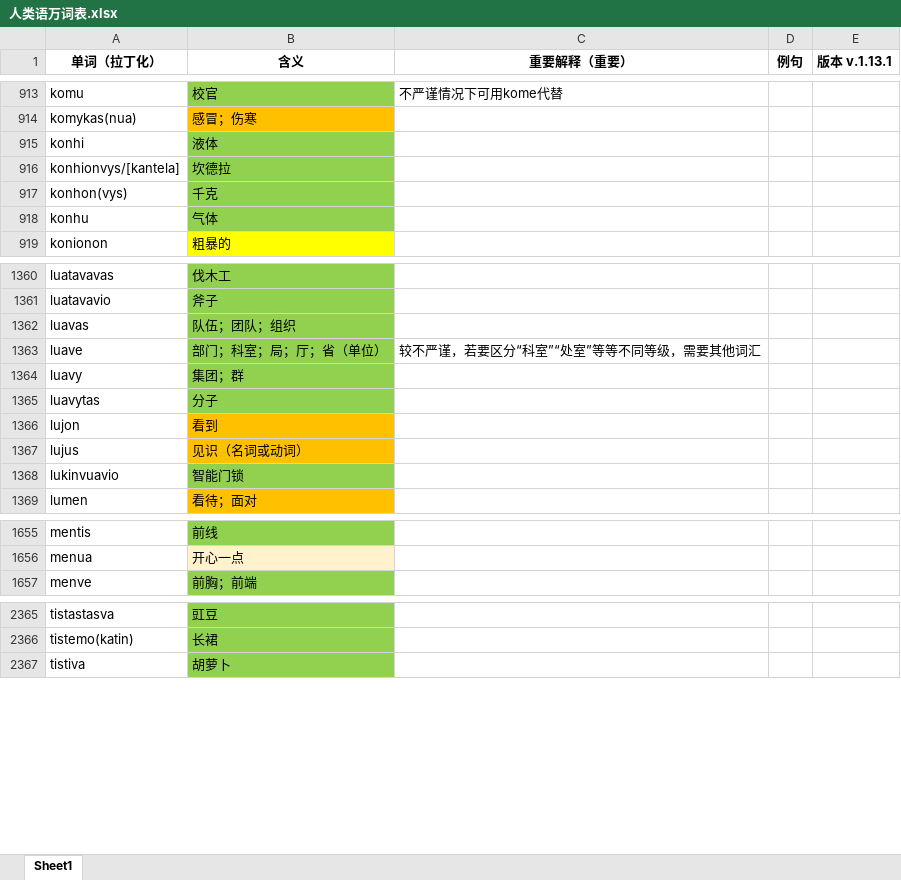
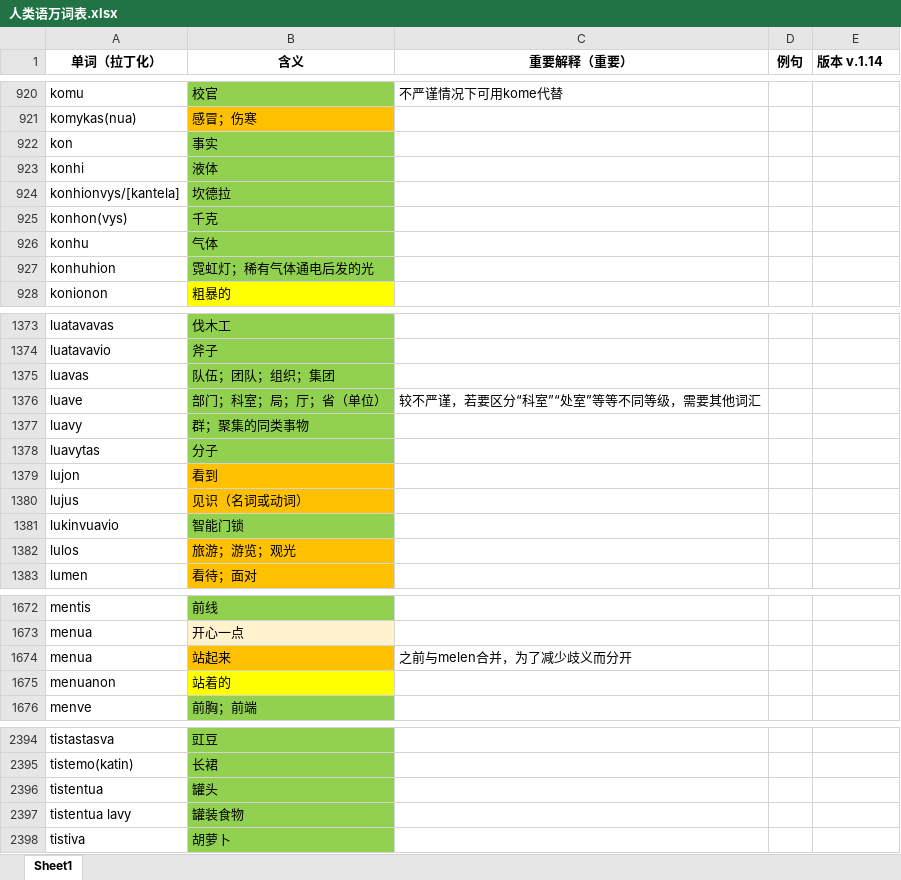
Before and after one commit to Valois-Kuai/vaslanvio, an Excel workbook: file/人类语万词表.xlsx, sheet Sheet1, drawn as a sheet; only a part is shown, gaps mark what is left out; values as stored, in another font and other column widths than the file's, no borders; addresses are those after the commit; the diff covers the shown part only; the diff names each change by its address in the sheet, - before the commit and + after, or states it on an @@ line.

```diff
--- a/file/人类语万词表.xlsx (sheet Sheet1)
+++ b/file/人类语万词表.xlsx (sheet Sheet1)
-E1: 版本 v.1.13.1
+E1: 版本 v.1.14
+row 922: kon | 事实
+row 927: konhuhion | 霓虹灯；稀有气体通电后发的光
-B1375 (含义): 队伍；团队；组织
+B1375 (含义): 队伍；团队；组织；集团
-B1377 (含义): 集团；群
+B1377 (含义): 群；聚集的同类事物
+row 1382: lulos | 旅游；游览；观光
+row 1674: menua | 站起来 | 之前与melen合并，为了减少歧义而分开
+row 1675: menuanon | 站着的
+row 2396: tistentua | 罐头
+row 2397: tistentua lavy | 罐装食物
```
Also changed, not shown: 35 added rows, 4 removed rows, 8 moved rows and 5 edited cells elsewhere in this sheet, 3 other files.
